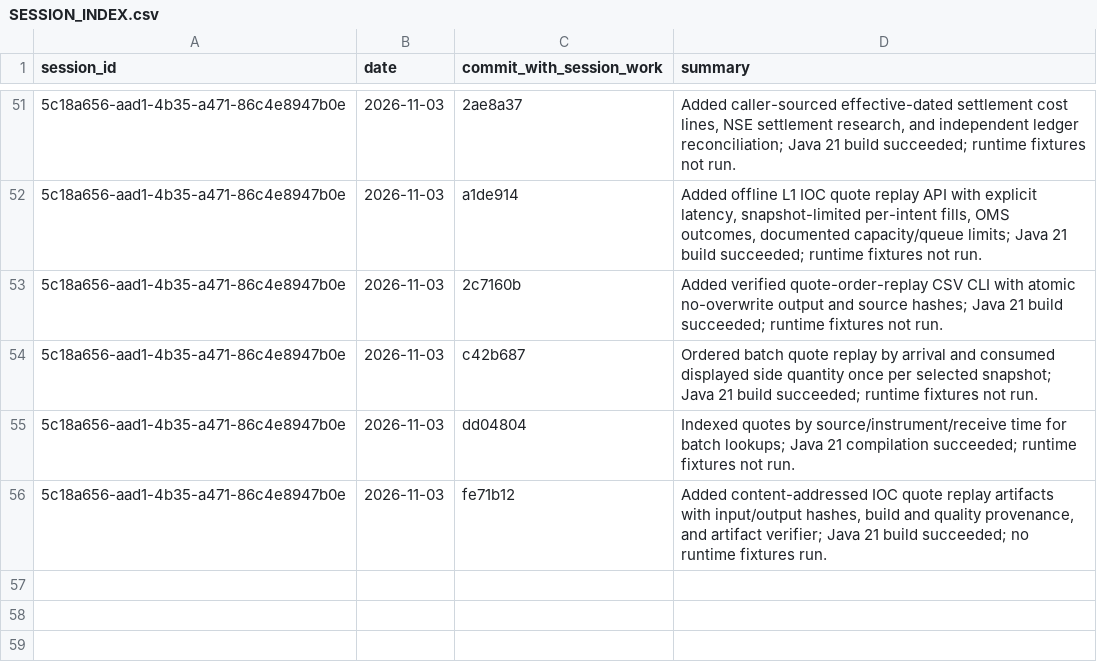
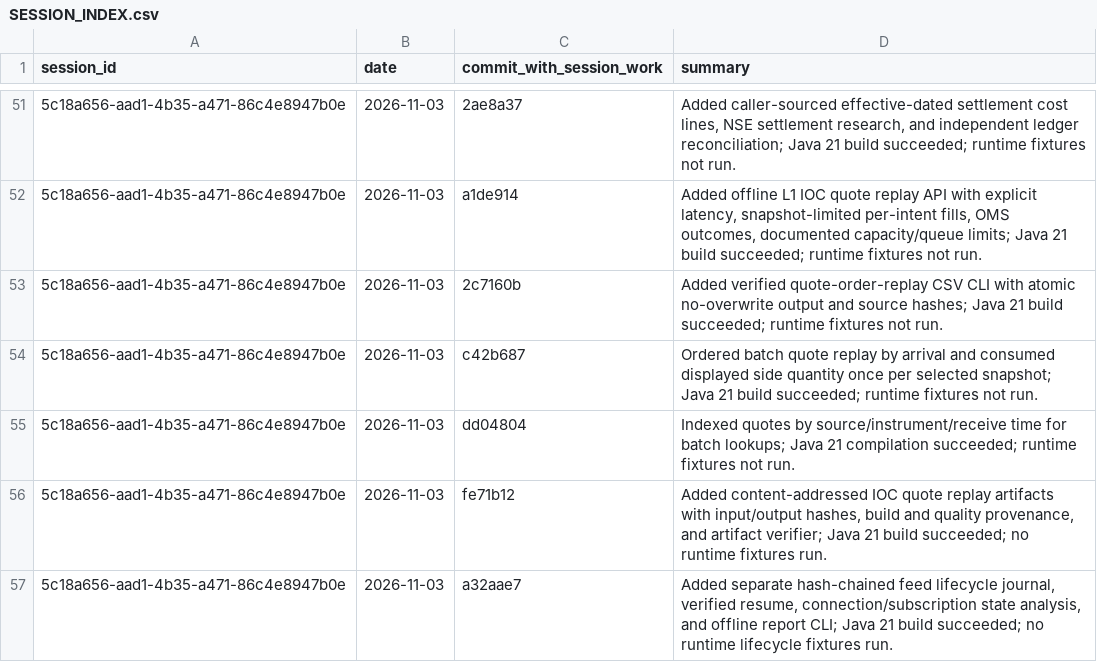
Before and after one commit to Mscient/Intra, a CSV file: research/SESSION_INDEX.csv, drawn as a sheet; only a part is shown, gaps mark what is left out; the diff names each change by its address in the sheet, - before the commit and + after, or states it on an @@ line.

Commit message:
Index feed lifecycle journal work

```diff
--- a/research/SESSION_INDEX.csv
+++ b/research/SESSION_INDEX.csv
+row 57: 5c18a656-aad1-4b35-a471-86c4e8947b0e | 2026-11-03 | a32aae7 | Added separate hash-chained feed lifecycle journal, verified resume, connection/subscription state analysis, and offline report CLI; Java 21 build succeeded; no runtime lifecycle fixtures run.
```
